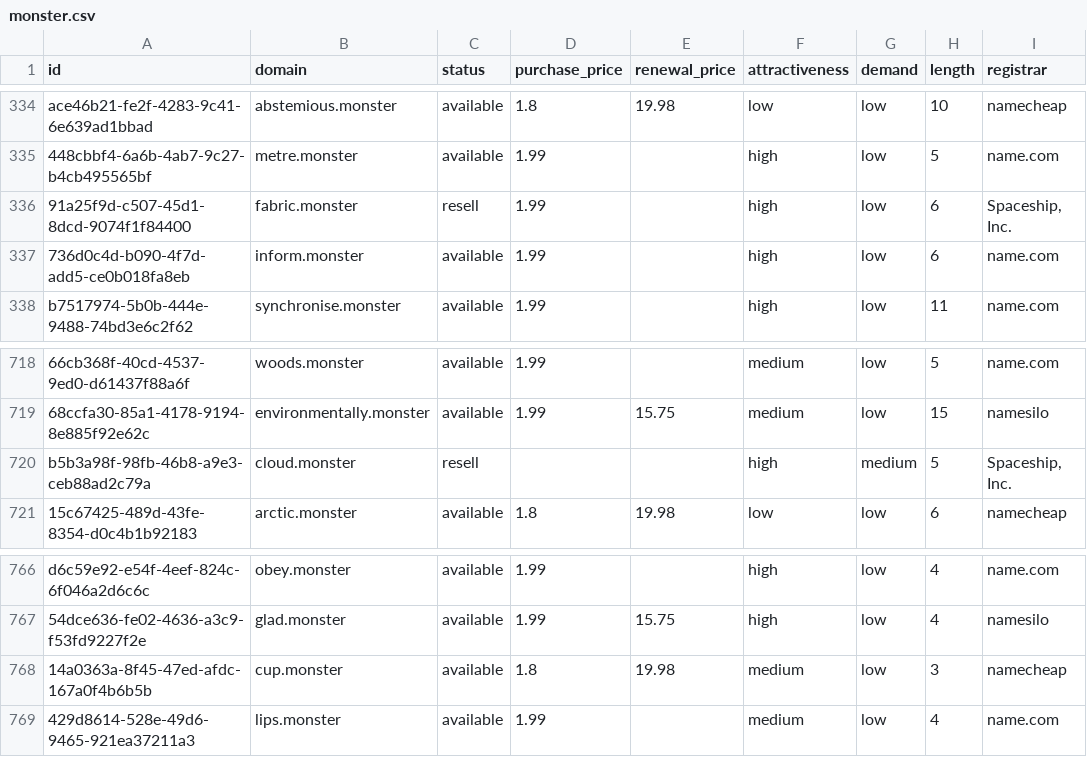
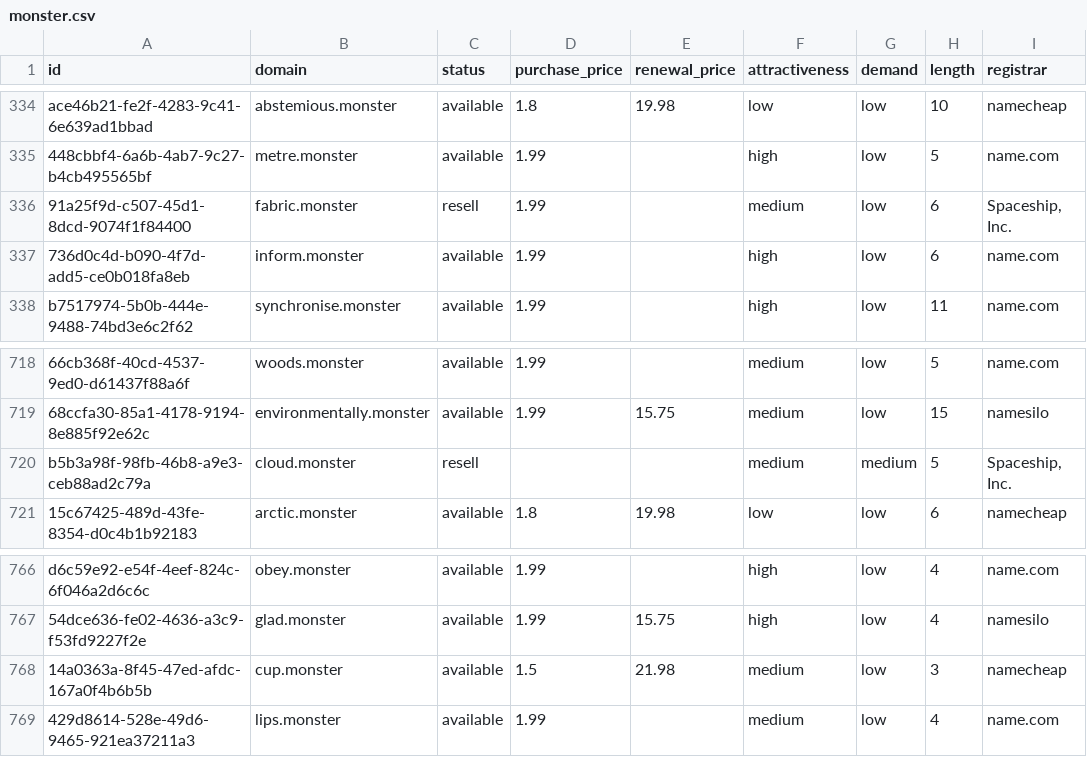
Before and after one commit to UniqueDomains/monster-oneword-domains, a CSV file: monster.csv, drawn as a sheet; only a part is shown, gaps mark what is left out; the diff covers the shown part only; the diff names each change by its address in the sheet, - before the commit and + after, or states it on an @@ line.

```diff
--- a/monster.csv
+++ b/monster.csv
-F336 (attractiveness): high
+F336 (attractiveness): medium
-F720 (attractiveness): high
+F720 (attractiveness): medium
-D768 (purchase_price): 1.8
+D768 (purchase_price): 1.5
-E768 (renewal_price): 19.98
+E768 (renewal_price): 21.98
```
Also changed, not shown: 18 edited cells elsewhere in this file, 4 other files.
